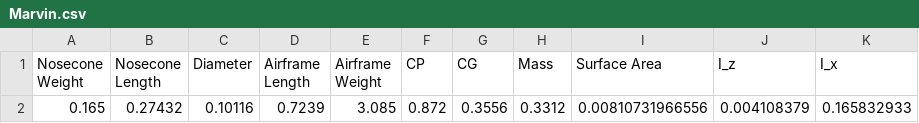
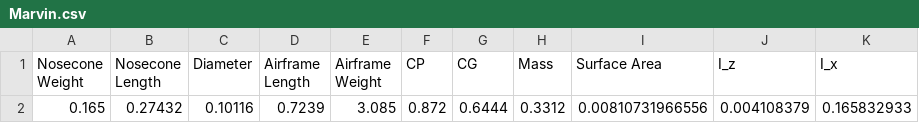
Before and after one commit to stanford-ssi/Spaceshot-Dynamics-Aero, a CSV file: data/Marvin.csv, drawn as a sheet.

```diff
--- a/data/Marvin.csv
+++ b/data/Marvin.csv
@@ -1,2 +1,2 @@
 Nosecone Weight,Nosecone Length,Diameter,Airframe Length,Airframe Weight,CP,CG,Mass,Surface Area,I_z,I_x
-0.165,0.27432,0.10116,0.7239,3.085,0.872,0.3556,0.3312,0.00810731966556,0.004108379,0.165832933
+0.165,0.27432,0.10116,0.7239,3.085,0.872,0.6444,0.3312,0.00810731966556,0.004108379,0.165832933
```
Also changed, not shown: 31 other files.
